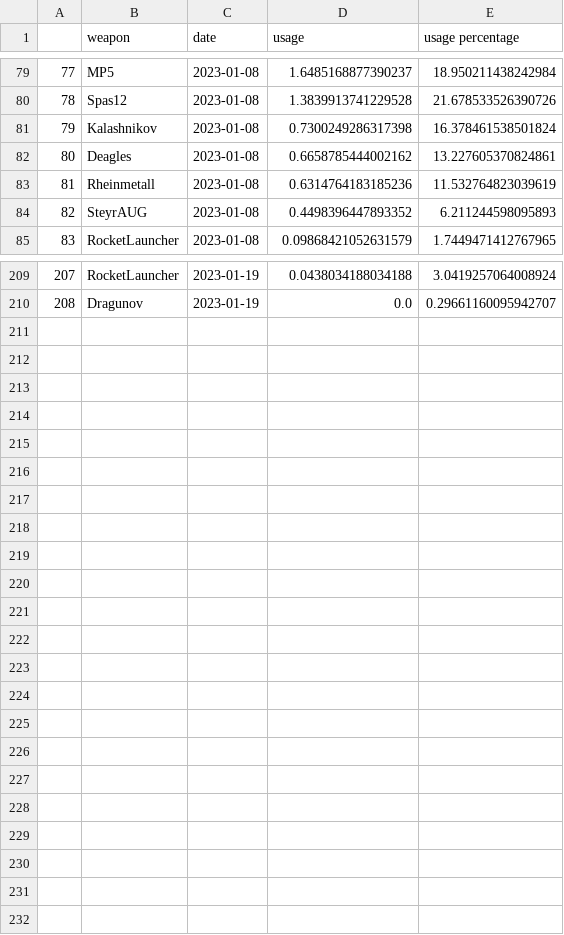
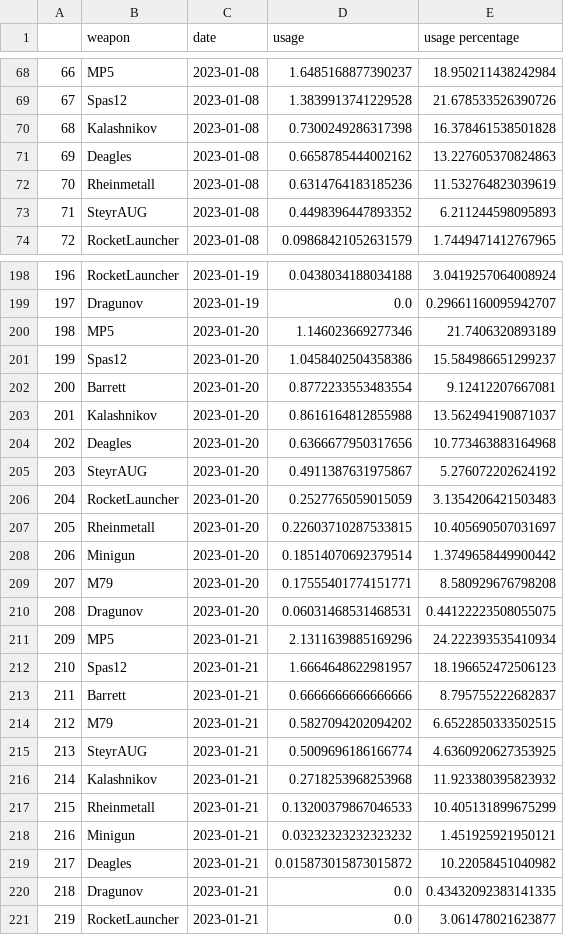
Before and after one commit to s2vndl/s2_1st_tournament_stats, a CSV file: docs/data/wu2_ra_7_DeaglesMP5SteyrAUGKalashnikovSpas12M79DragunovBarrettRocketLauncherRheinmetallMinigun.csv, drawn as a sheet; only a part is shown, gaps mark what is left out; addresses are those after the commit; the diff covers the shown part only; the diff names each change by its address in the sheet, - before the commit and + after, or states it on an @@ line.

```diff
--- a/docs/data/wu2_ra_7_DeaglesMP5SteyrAUGKalashnikovSpas12M79DragunovBarrettRocketLauncherRheinmetallMinigun.csv
+++ b/docs/data/wu2_ra_7_DeaglesMP5SteyrAUGKalashnikovSpas12M79DragunovBarrettRocketLauncherRheinmetallMinigun.csv
@@ column A renumbered between rows 2 and 199 @@
-E70 (usage percentage): 16.378461538501824
+E70 (usage percentage): 16.378461538501828
-E71 (usage percentage): 13.227605370824861
+E71 (usage percentage): 13.227605370824863
+row 200: 198 | MP5 | 2023-01-20 | 1.146023669277346 | 21.7406320893189
+row 201: 199 | Spas12 | 2023-01-20 | 1.0458402504358386 | 15.584986651299237
+row 202: 200 | Barrett | 2023-01-20 | 0.8772233553483554 | 9.12412207667081
+row 203: 201 | Kalashnikov | 2023-01-20 | 0.8616164812855988 | 13.562494190871037
+row 204: 202 | Deagles | 2023-01-20 | 0.6366677950317656 | 10.773463883164968
+row 205: 203 | SteyrAUG | 2023-01-20 | 0.4911387631975867 | 5.276072202624192
+row 206: 204 | RocketLauncher | 2023-01-20 | 0.2527765059015059 | 3.1354206421503483
+row 207: 205 | Rheinmetall | 2023-01-20 | 0.22603710287533815 | 10.405690507031697
+row 208: 206 | Minigun | 2023-01-20 | 0.18514070692379514 | 1.3749658449900442
+row 209: 207 | M79 | 2023-01-20 | 0.17555401774151771 | 8.580929676798208
+row 210: 208 | Dragunov | 2023-01-20 | 0.06031468531468531 | 0.44122223508055075
+row 211: 209 | MP5 | 2023-01-21 | 2.1311639885169296 | 24.222393535410934
+row 212: 210 | Spas12 | 2023-01-21 | 1.6664648622981957 | 18.196652472506123
+row 213: 211 | Barrett | 2023-01-21 | 0.6666666666666666 | 8.795755222682837
+row 214: 212 | M79 | 2023-01-21 | 0.5827094202094202 | 6.6522850333502515
+row 215: 213 | SteyrAUG | 2023-01-21 | 0.5009696186166774 | 4.6360920627353925
+row 216: 214 | Kalashnikov | 2023-01-21 | 0.2718253968253968 | 11.923380395823932
+row 217: 215 | Rheinmetall | 2023-01-21 | 0.13200379867046533 | 10.405131899675299
+row 218: 216 | Minigun | 2023-01-21 | 0.03232323232323232 | 1.451925921950121
+row 219: 217 | Deagles | 2023-01-21 | 0.015873015873015872 | 10.22058451040982
+row 220: 218 | Dragunov | 2023-01-21 | 0.0 | 0.43432092383141335
+row 221: 219 | RocketLauncher | 2023-01-21 | 0.0 | 3.061478021623877
```
Also changed, not shown: 11 removed rows and 38 edited cells elsewhere in this file, docs/data/wu2_ra_21_ChainsawKnifeMakarovRPG.csv, docs/data/wu2_ra_21_DeaglesMP5SteyrAUGKalashnikovSpas12M79DragunovBarrettRocketLauncherRheinmetallMinigun.csv, 46 other files.
